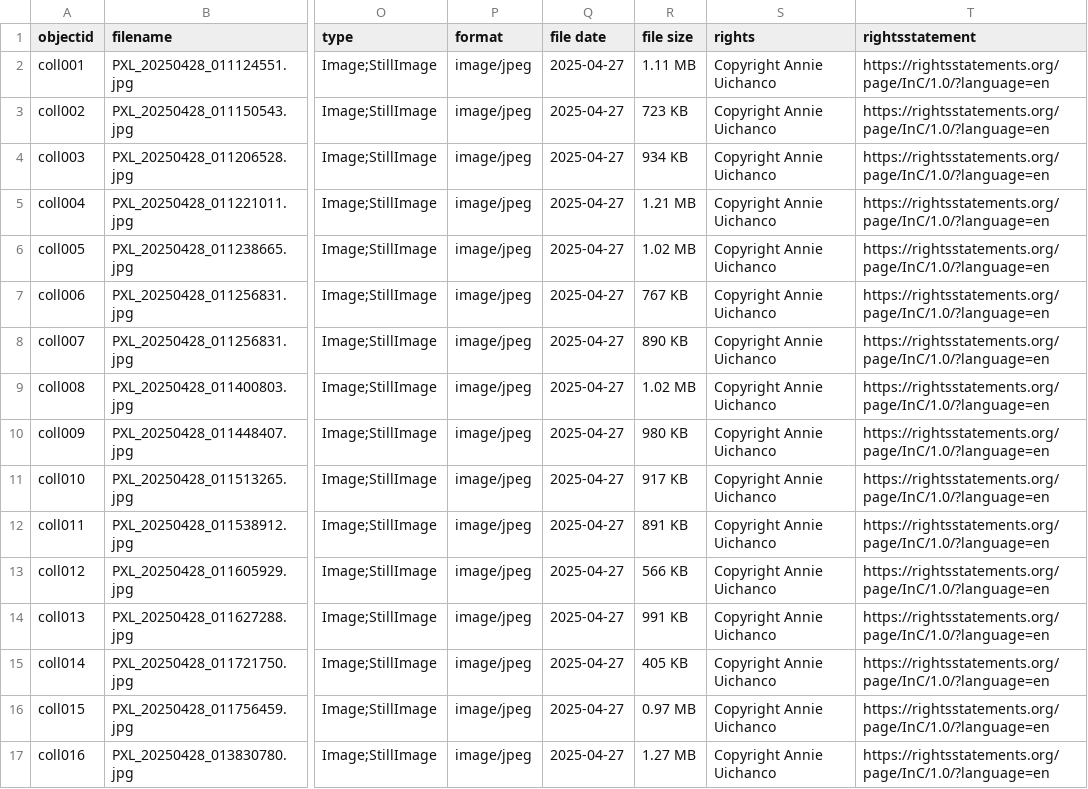
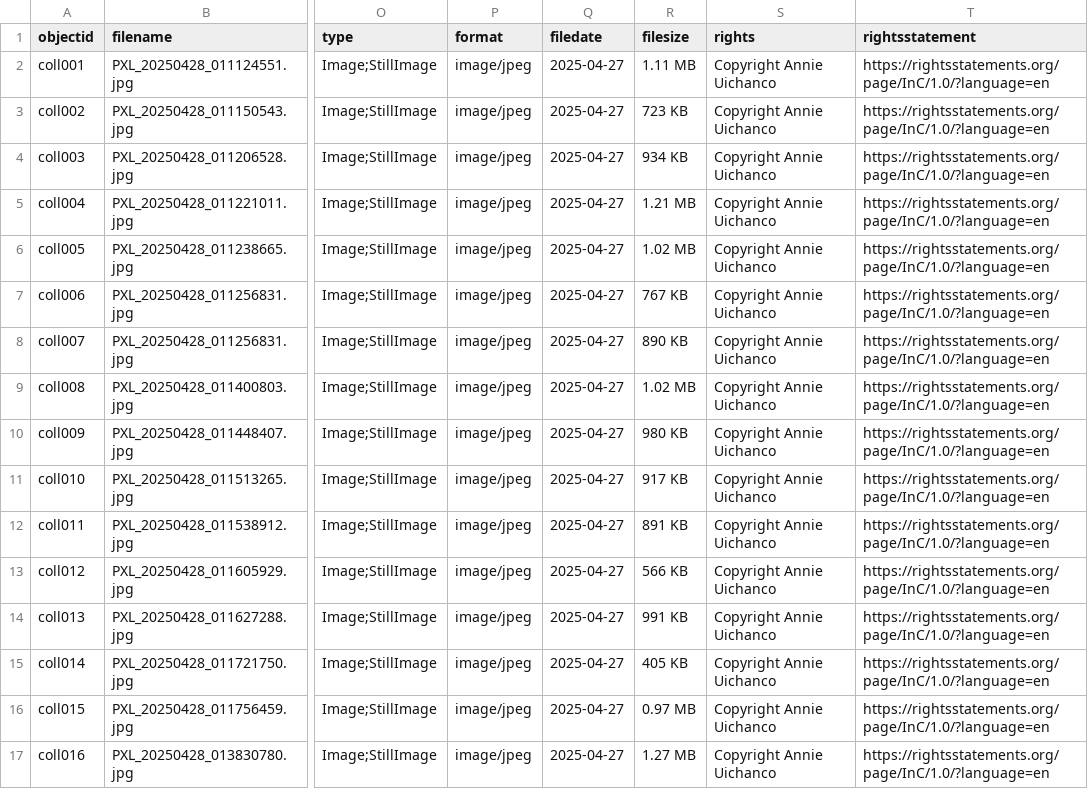
Before and after one commit to annuich/info-org, a CSV file: _data/info-org.csv, drawn as a sheet; only a part is shown, gaps mark what is left out; the diff names each change by its address in the sheet, - before the commit and + after, or states it on an @@ line.

Commit message:
Update metadata

```diff
--- a/_data/info-org.csv
+++ b/_data/info-org.csv
-Q1: file date
+Q1: filedate
-R1: file size
+R1: filesize
```
